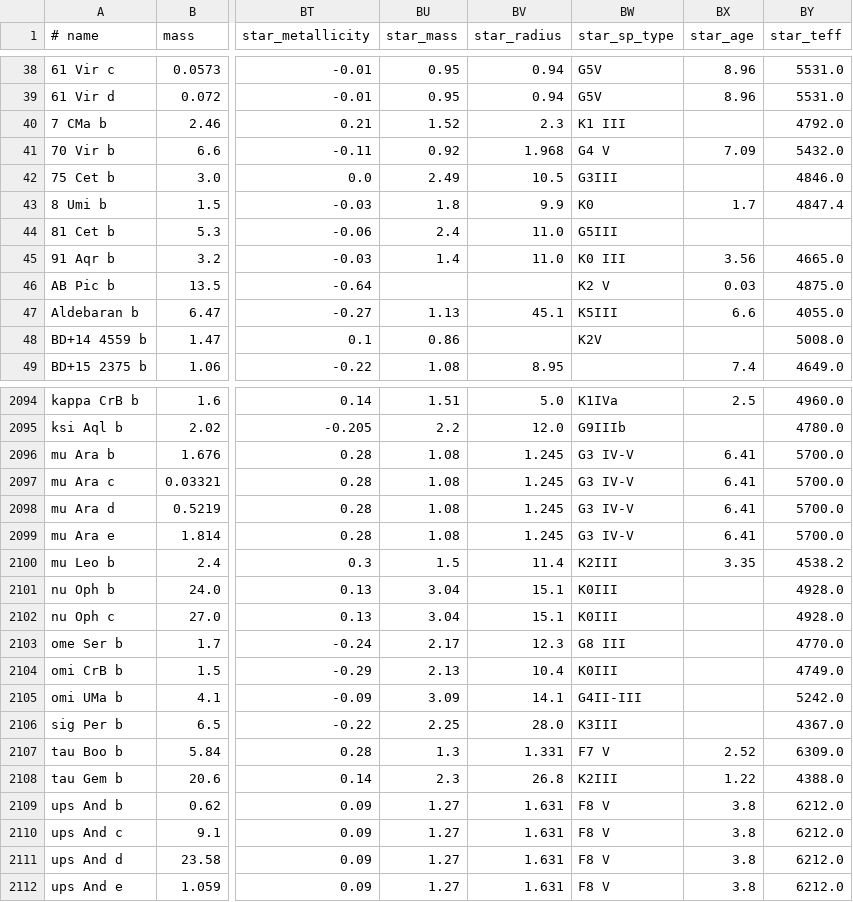
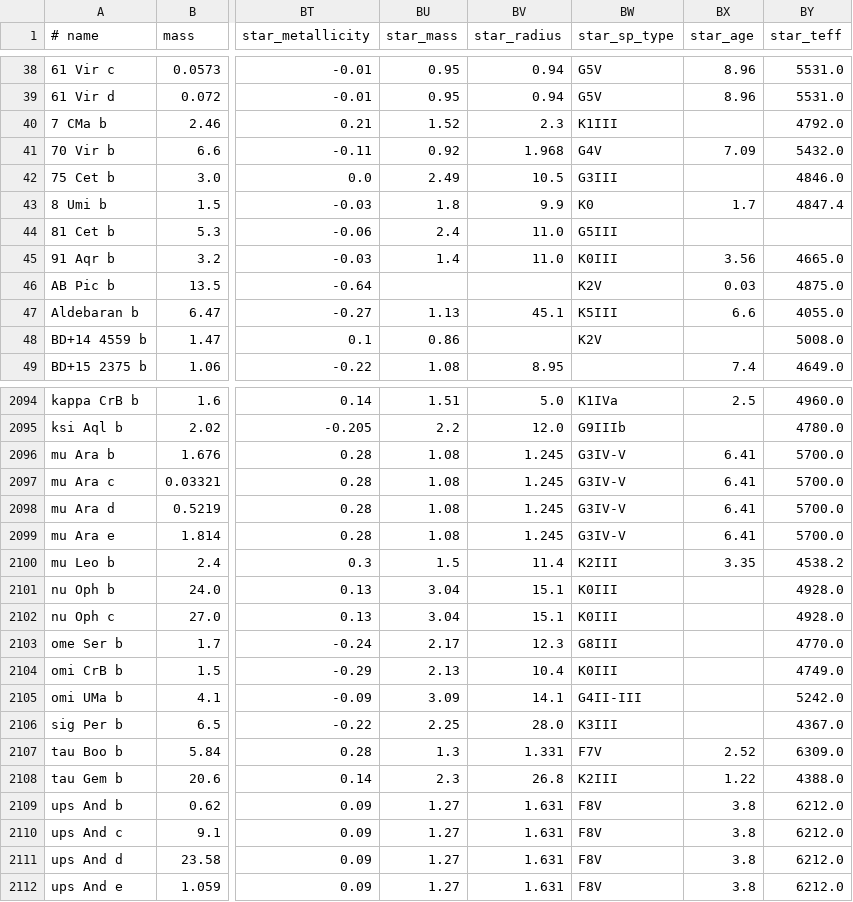
Before and after one commit to RichardWBradshaw/ExoplanetLibrary, a CSV file: ProgramData/Exoplanet Library/csv's/_UnitTestData/Version3TestResults.csv, drawn as a sheet; only a part is shown, gaps mark what is left out; the diff covers the shown part only; the diff names each change by its address in the sheet, - before the commit and + after, or states it on an @@ line.

```diff
--- a/ProgramData/Exoplanet Library/csv's/_UnitTestData/Version3TestResults.csv
+++ b/ProgramData/Exoplanet Library/csv's/_UnitTestData/Version3TestResults.csv
-BW40 (star_sp_type): K1 III
+BW40 (star_sp_type): K1III
-BW41 (star_sp_type): G4 V
+BW41 (star_sp_type): G4V
-BW45 (star_sp_type): K0 III
+BW45 (star_sp_type): K0III
-BW46 (star_sp_type): K2 V
+BW46 (star_sp_type): K2V
-BW2096:BW2099 (star_sp_type): G3 IV-V
+BW2096:BW2099 (star_sp_type): G3IV-V
-BW2103 (star_sp_type): G8 III
+BW2103 (star_sp_type): G8III
-BW2107 (star_sp_type): F7 V
+BW2107 (star_sp_type): F7V
-BW2109:BW2112 (star_sp_type): F8 V
+BW2109:BW2112 (star_sp_type): F8V
```
Also changed, not shown: 126 edited cells elsewhere in this file, ProgramData/Exoplanet Library/csv's/_UnitTestData/Version2TestResults.csv, 55 other files.
